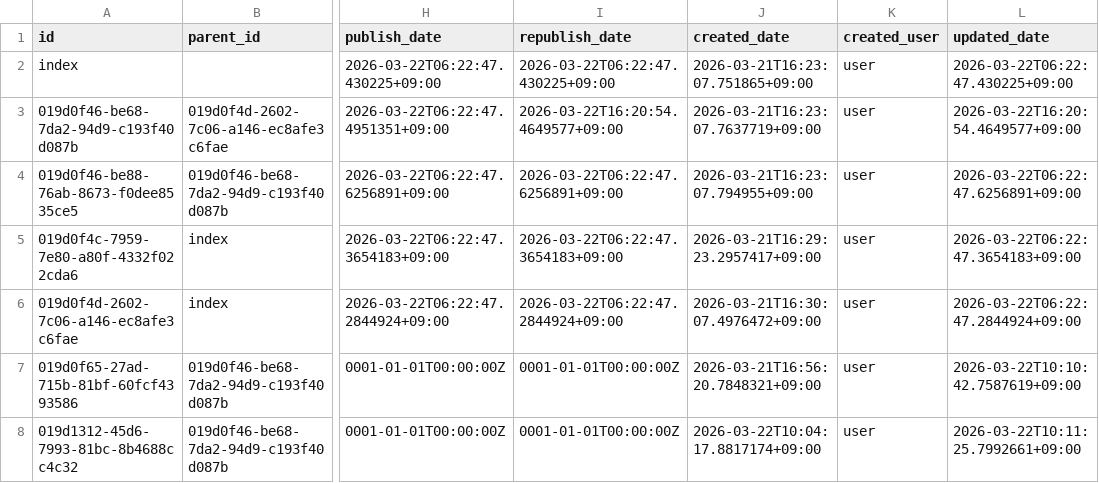
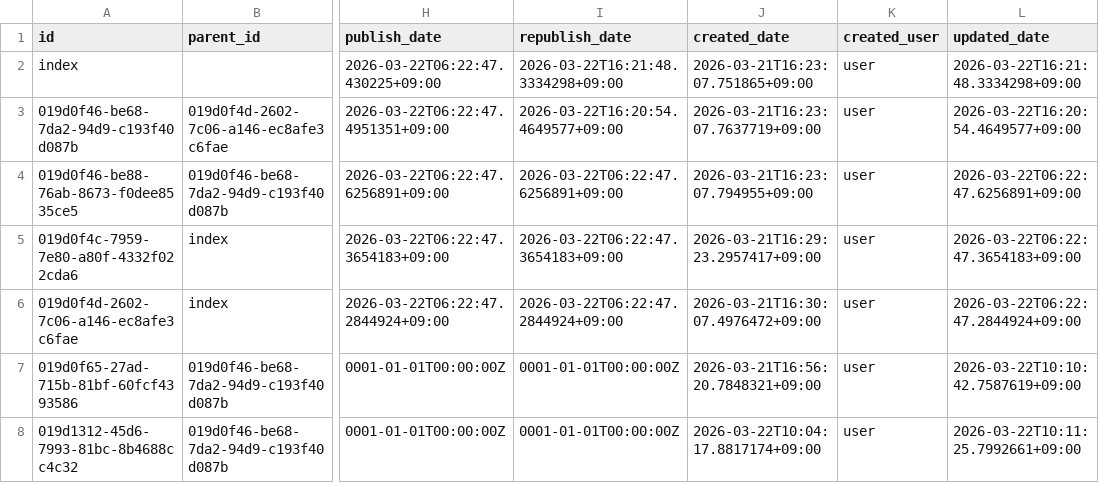
Before and after one commit to secondarykey/secondarykey.github.com, a CSV file: db/structures.csv, drawn as a sheet; only a part is shown, gaps mark what is left out; the diff names each change by its address in the sheet, - before the commit and + after, or states it on an @@ line.

Commit message:
Publish Note : トップページ

```diff
--- a/db/structures.csv
+++ b/db/structures.csv
-I2 (republish_date): 2026-03-22T06:22:47.430225+09:00
+I2 (republish_date): 2026-03-22T16:21:48.3334298+09:00
-L2 (updated_date): 2026-03-22T06:22:47.430225+09:00
+L2 (updated_date): 2026-03-22T16:21:48.3334298+09:00
```
Also changed, not shown: 1 other file.
